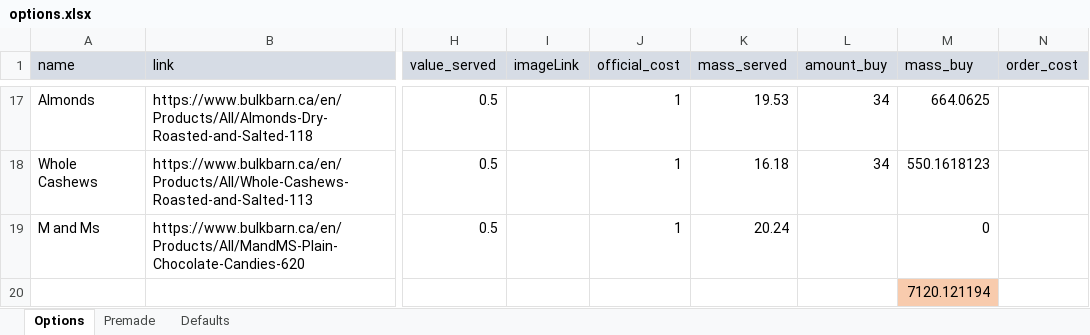
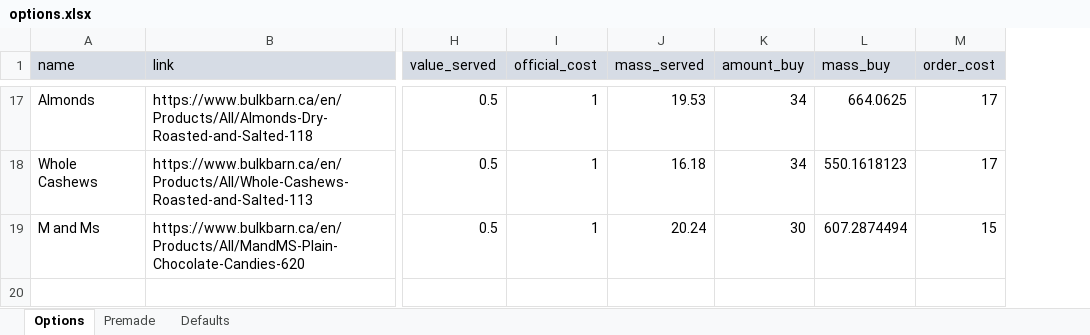
Before and after one commit to thetrailmixfactory/thetrailmixfactory.github.io, an Excel workbook: src/options.xlsx, sheet Options, drawn as a sheet; only a part is shown, gaps mark what is left out; values as stored, in another font and other column widths than the file's, no borders; conditional formats not drawn; removed rows and columns are numbered as before the commit, all else as after; rows hold the shown columns only; the diff covers the shown part only; the diff names each change by its address in the sheet, - before the commit and + after, or states it on an @@ line.

```diff
--- a/src/options.xlsx (sheet Options)
+++ b/src/options.xlsx (sheet Options)
-column I (imageLink), empty
-M17:M18 (order_cost): (empty)
+M17:M18 (order_cost): 17
-K19 (amount_buy): (empty)
+K19 (amount_buy): 30
-L19 (mass_buy): 0
+L19 (mass_buy): 607.2874494
-M19 (order_cost): (empty)
+M19 (order_cost): 15
-row 20:  |  |  |  |  |  |  | 7120.121194
```
Also changed, not shown: 33 edited cells elsewhere in this sheet, formulas that keep their value, 7 other files.
